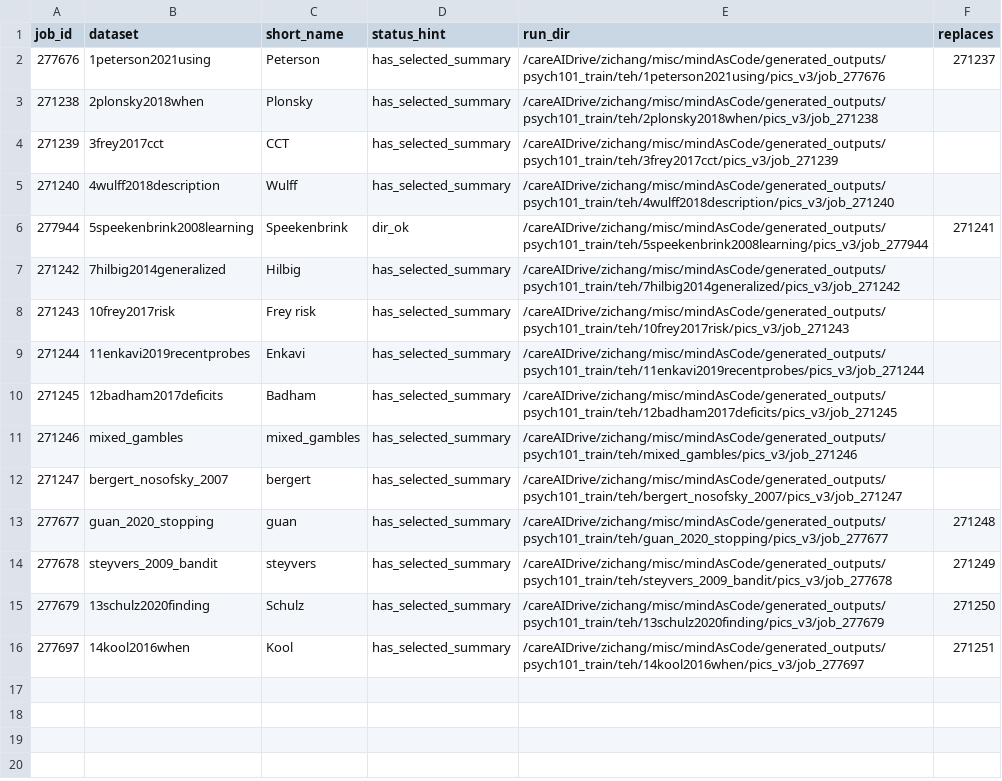
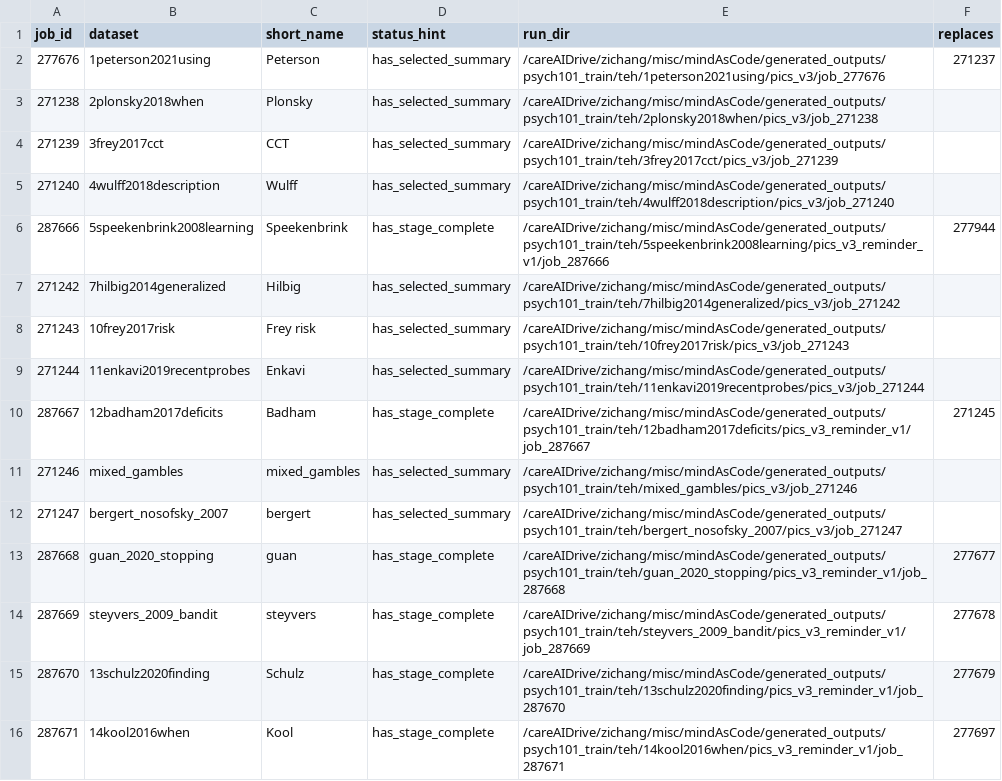
Before and after one commit to Erasmo1015/mindsAsCode, a TSV file: analysis/config/T-PICS/pics_v3/gated_job_paths_g5e50p30.tsv, drawn as a sheet.

Commit message:
Added reminder prompt v2

```diff
--- a/analysis/config/T-PICS/pics_v3/gated_job_paths_g5e50p30.tsv
+++ b/analysis/config/T-PICS/pics_v3/gated_job_paths_g5e50p30.tsv
@@ -5,3 +5,3 @@ job_id	dataset	short_name	status_hint	run_dir	replaces
 271240	4wulff2018description	Wulff	has_selected_summary	/careAIDrive/zichang/misc/mindAsCode/generated_outputs/psych101_train/teh/4wulff2018description/pics_v3/job_271240	
-277944	5speekenbrink2008learning	Speekenbrink	dir_ok	/careAIDrive/zichang/misc/mindAsCode/generated_outputs/psych101_train/teh/5speekenbrink2008learning/pics_v3/job_277944	271241
+287666	5speekenbrink2008learning	Speekenbrink	has_stage_complete	/careAIDrive/zichang/misc/mindAsCode/generated_outputs/psych101_train/teh/5speekenbrink2008learning/pics_v3_reminder_v1/job_287666	277944
 271242	7hilbig2014generalized	Hilbig	has_selected_summary	/careAIDrive/zichang/misc/mindAsCode/generated_outputs/psych101_train/teh/7hilbig2014generalized/pics_v3/job_271242	
@@ -9,8 +9,8 @@ job_id	dataset	short_name	status_hint	run_dir	replaces
 271244	11enkavi2019recentprobes	Enkavi	has_selected_summary	/careAIDrive/zichang/misc/mindAsCode/generated_outputs/psych101_train/teh/11enkavi2019recentprobes/pics_v3/job_271244	
-271245	12badham2017deficits	Badham	has_selected_summary	/careAIDrive/zichang/misc/mindAsCode/generated_outputs/psych101_train/teh/12badham2017deficits/pics_v3/job_271245	
+287667	12badham2017deficits	Badham	has_stage_complete	/careAIDrive/zichang/misc/mindAsCode/generated_outputs/psych101_train/teh/12badham2017deficits/pics_v3_reminder_v1/job_287667	271245
 271246	mixed_gambles	mixed_gambles	has_selected_summary	/careAIDrive/zichang/misc/mindAsCode/generated_outputs/psych101_train/teh/mixed_gambles/pics_v3/job_271246	
 271247	bergert_nosofsky_2007	bergert	has_selected_summary	/careAIDrive/zichang/misc/mindAsCode/generated_outputs/psych101_train/teh/bergert_nosofsky_2007/pics_v3/job_271247	
-277677	guan_2020_stopping	guan	has_selected_summary	/careAIDrive/zichang/misc/mindAsCode/generated_outputs/psych101_train/teh/guan_2020_stopping/pics_v3/job_277677	271248
-277678	steyvers_2009_bandit	steyvers	has_selected_summary	/careAIDrive/zichang/misc/mindAsCode/generated_outputs/psych101_train/teh/steyvers_2009_bandit/pics_v3/job_277678	271249
-277679	13schulz2020finding	Schulz	has_selected_summary	/careAIDrive/zichang/misc/mindAsCode/generated_outputs/psych101_train/teh/13schulz2020finding/pics_v3/job_277679	271250
-277697	14kool2016when	Kool	has_selected_summary	/careAIDrive/zichang/misc/mindAsCode/generated_outputs/psych101_train/teh/14kool2016when/pics_v3/job_277697	271251
+287668	guan_2020_stopping	guan	has_stage_complete	/careAIDrive/zichang/misc/mindAsCode/generated_outputs/psych101_train/teh/guan_2020_stopping/pics_v3_reminder_v1/job_287668	277677
+287669	steyvers_2009_bandit	steyvers	has_stage_complete	/careAIDrive/zichang/misc/mindAsCode/generated_outputs/psych101_train/teh/steyvers_2009_bandit/pics_v3_reminder_v1/job_287669	277678
+287670	13schulz2020finding	Schulz	has_stage_complete	/careAIDrive/zichang/misc/mindAsCode/generated_outputs/psych101_train/teh/13schulz2020finding/pics_v3_reminder_v1/job_287670	277679
+287671	14kool2016when	Kool	has_stage_complete	/careAIDrive/zichang/misc/mindAsCode/generated_outputs/psych101_train/teh/14kool2016when/pics_v3_reminder_v1/job_287671	277697
```
Also changed, not shown: 13 other files.
